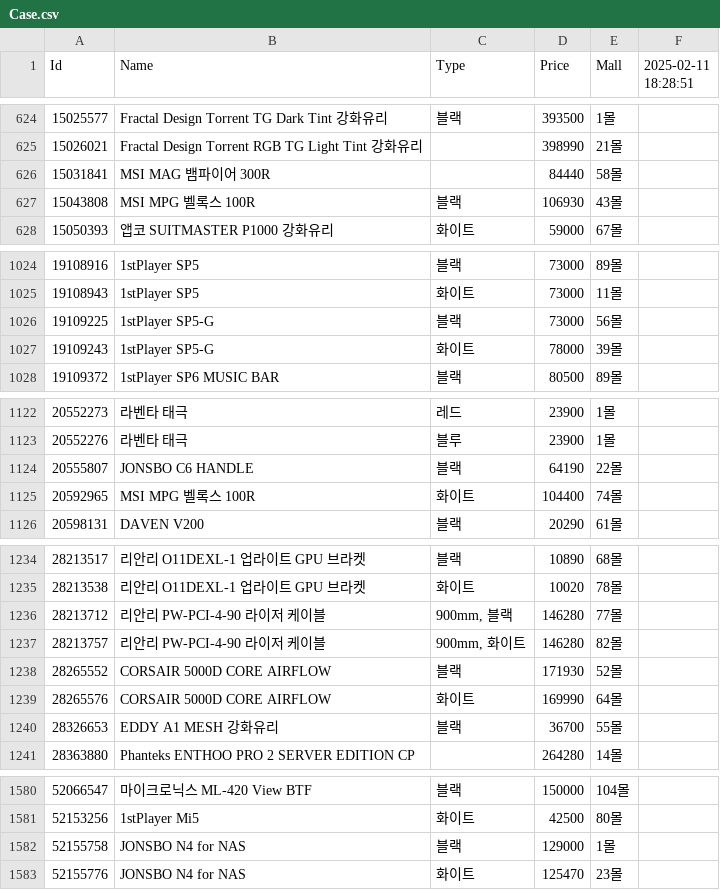
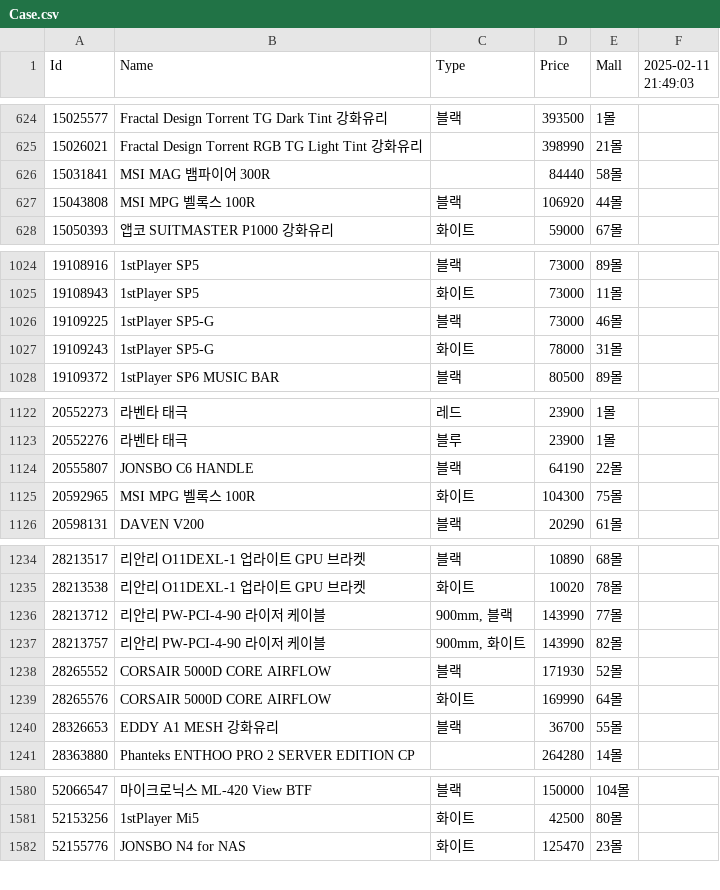
Before and after one commit to SSSSSSSSSSSSSSSSSSSSSSSSSSSSSSSSSSSSSun/Danawa-Crawler, a CSV file: crawl_data/Case.csv, drawn as a sheet; only a part is shown, gaps mark what is left out; the diff covers the shown part only.

```diff
--- a/crawl_data/Case.csv
+++ b/crawl_data/Case.csv
@@ -1 +1 @@
-Id,Name,Type,Price,Mall,2025-02-11 18:28:51
+Id,Name,Type,Price,Mall,2025-02-11 21:49:03
@@ -626,3 +626,3 @@ Id,Name,Type,Price,Mall,2025-02-11 18:28:51
 15031841,MSI MAG 뱀파이어 300R,,84440,58몰,
-15043808,MSI MPG 벨록스 100R,블랙,106930,43몰,
+15043808,MSI MPG 벨록스 100R,블랙,106920,44몰,
 15050393,앱코 SUITMASTER P1000 강화유리,화이트,59000,67몰,
@@ -1025,4 +1025,4 @@ Id,Name,Type,Price,Mall,2025-02-11 18:28:51
 19108943,1stPlayer SP5,화이트,73000,11몰,
-19109225,1stPlayer SP5-G,블랙,73000,56몰,
-19109243,1stPlayer SP5-G,화이트,78000,39몰,
+19109225,1stPlayer SP5-G,블랙,73000,46몰,
+19109243,1stPlayer SP5-G,화이트,78000,31몰,
 19109372,1stPlayer SP6 MUSIC BAR,블랙,80500,89몰,
@@ -1124,3 +1124,3 @@ Id,Name,Type,Price,Mall,2025-02-11 18:28:51
 20555807,JONSBO C6 HANDLE,블랙,64190,22몰,
-20592965,MSI MPG 벨록스 100R,화이트,104400,74몰,
+20592965,MSI MPG 벨록스 100R,화이트,104300,75몰,
 20598131,DAVEN V200,블랙,20290,61몰,
@@ -1235,4 +1235,4 @@ Id,Name,Type,Price,Mall,2025-02-11 18:28:51
 28213538,리안리 O11DEXL-1 업라이트 GPU 브라켓,화이트,10020,78몰,
-28213712,리안리 PW-PCI-4-90 라이저 케이블,"900mm, 블랙",146280,77몰,
-28213757,리안리 PW-PCI-4-90 라이저 케이블,"900mm, 화이트",146280,82몰,
+28213712,리안리 PW-PCI-4-90 라이저 케이블,"900mm, 블랙",143990,77몰,
+28213757,리안리 PW-PCI-4-90 라이저 케이블,"900mm, 화이트",143990,82몰,
 28265552,CORSAIR 5000D CORE AIRFLOW,블랙,171930,52몰,
@@ -1581,3 +1581,2 @@ Id,Name,Type,Price,Mall,2025-02-11 18:28:51
 52153256,1stPlayer Mi5,화이트,42500,80몰,
-52155758,JONSBO N4 for NAS,블랙,129000,1몰,
 52155776,JONSBO N4 for NAS,화이트,125470,23몰,
```
Also changed, not shown: 24 edited cells elsewhere in this file, crawl_data/Air Cooler.csv, crawl_data/Laptop.csv, 8 other files.
